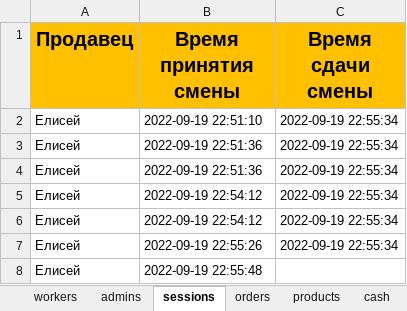
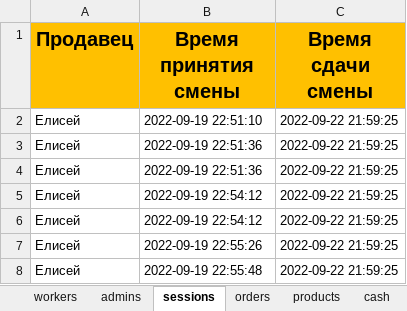
Before and after one commit to ElishaFlacon/telegram-bot-coffee-cafe, an Excel workbook: data/data.xlsx, sheet sessions, drawn as a sheet; values as stored, in another font and other column widths than the file's, no borders; the diff names each change by its address in the sheet, - before the commit and + after, or states it on an @@ line.

```diff
--- a/data/data.xlsx (sheet sessions)
+++ b/data/data.xlsx (sheet sessions)
-C2:C7 (Время сдачи смены): 2022-09-19 22:55:34
+C2:C7 (Время сдачи смены): 2022-09-22 21:59:25
-C8 (Время сдачи смены): (empty)
+C8 (Время сдачи смены): 2022-09-22 21:59:25
```
Also changed, not shown: sheet workers, 5 other files.
